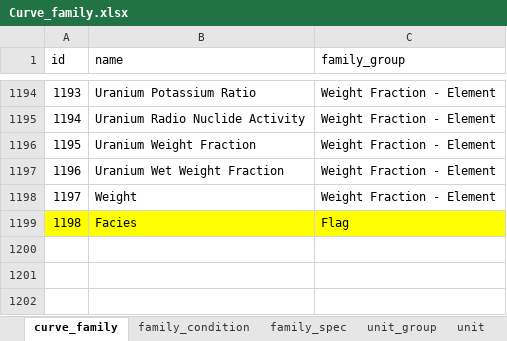
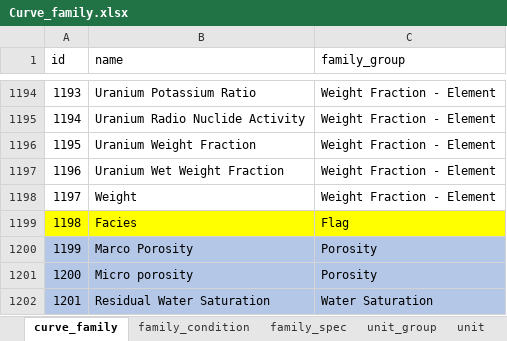
Before and after one commit to hoangbdUET/wi-backend, an Excel workbook: server/family/Curve_family.xlsx, sheet curve_family, drawn as a sheet; only a part is shown, gaps mark what is left out; values as stored, in another font and other column widths than the file's, no borders; the diff names each change by its address in the sheet, - before the commit and + after, or states it on an @@ line.

Commit message:
update curve_family

```diff
--- a/server/family/Curve_family.xlsx (sheet curve_family)
+++ b/server/family/Curve_family.xlsx (sheet curve_family)
+row 1200: 1199 | Marco Porosity | Porosity
+row 1201: 1200 | Micro porosity | Porosity
+row 1202: 1201 | Residual Water Saturation | Water Saturation
```
Also changed, not shown: sheet family_spec, sheet family_condition, sheet unit, server/task/task-spec.xlsx.
